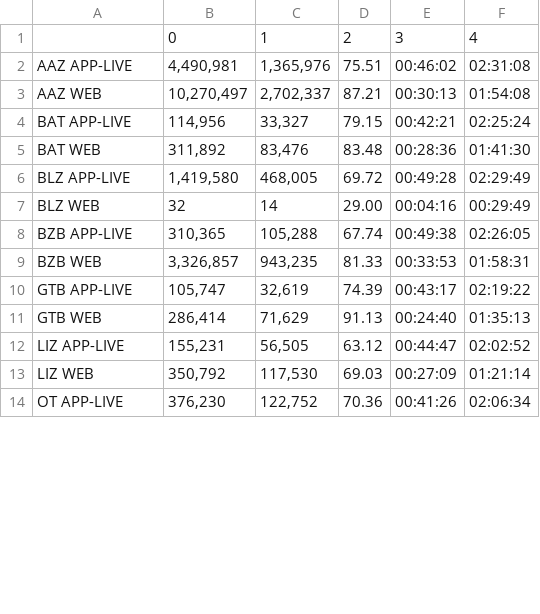
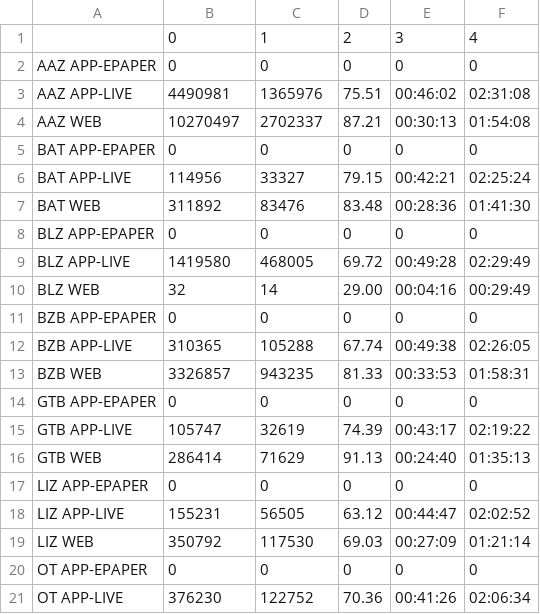
Before and after one commit to calyaconsult/scores_weekly_details, a CSV file: files/aznetz_Details_20200424.csv, drawn as a sheet; only a part is shown; the diff covers the shown part only.

Commit message:
Version 1.1: Zeilen für APP-EPAPER eingefügt

```diff
--- a/files/aznetz_Details_20200424.csv
+++ b/files/aznetz_Details_20200424.csv
@@ -1,14 +1,21 @@
 ,0,1,2,3,4
-AAZ APP-LIVE,"4,490,981","1,365,976",75.51,00:46:02,02:31:08
-AAZ WEB,"10,270,497","2,702,337",87.21,00:30:13,01:54:08
-BAT APP-LIVE,"114,956","33,327",79.15,00:42:21,02:25:24
-BAT WEB,"311,892","83,476",83.48,00:28:36,01:41:30
-BLZ APP-LIVE,"1,419,580","468,005",69.72,00:49:28,02:29:49
+AAZ APP-EPAPER,0,0,0,0,0
+AAZ APP-LIVE,4490981,1365976,75.51,00:46:02,02:31:08
+AAZ WEB,10270497,2702337,87.21,00:30:13,01:54:08
+BAT APP-EPAPER,0,0,0,0,0
+BAT APP-LIVE,114956,33327,79.15,00:42:21,02:25:24
+BAT WEB,311892,83476,83.48,00:28:36,01:41:30
+BLZ APP-EPAPER,0,0,0,0,0
+BLZ APP-LIVE,1419580,468005,69.72,00:49:28,02:29:49
 BLZ WEB,32,14,29.00,00:04:16,00:29:49
-BZB APP-LIVE,"310,365","105,288",67.74,00:49:38,02:26:05
-BZB WEB,"3,326,857","943,235",81.33,00:33:53,01:58:31
-GTB APP-LIVE,"105,747","32,619",74.39,00:43:17,02:19:22
-GTB WEB,"286,414","71,629",91.13,00:24:40,01:35:13
-LIZ APP-LIVE,"155,231","56,505",63.12,00:44:47,02:02:52
-LIZ WEB,"350,792","117,530",69.03,00:27:09,01:21:14
-OT APP-LIVE,"376,230","122,752",70.36,00:41:26,02:06:34
+BZB APP-EPAPER,0,0,0,0,0
+BZB APP-LIVE,310365,105288,67.74,00:49:38,02:26:05
+BZB WEB,3326857,943235,81.33,00:33:53,01:58:31
+GTB APP-EPAPER,0,0,0,0,0
+GTB APP-LIVE,105747,32619,74.39,00:43:17,02:19:22
+GTB WEB,286414,71629,91.13,00:24:40,01:35:13
+LIZ APP-EPAPER,0,0,0,0,0
+LIZ APP-LIVE,155231,56505,63.12,00:44:47,02:02:52
+LIZ WEB,350792,117530,69.03,00:27:09,01:21:14
+OT APP-EPAPER,0,0,0,0,0
+OT APP-LIVE,376230,122752,70.36,00:41:26,02:06:34
```
Also changed, not shown: 1 added row and 6 edited cells elsewhere in this file, 3 other files.
